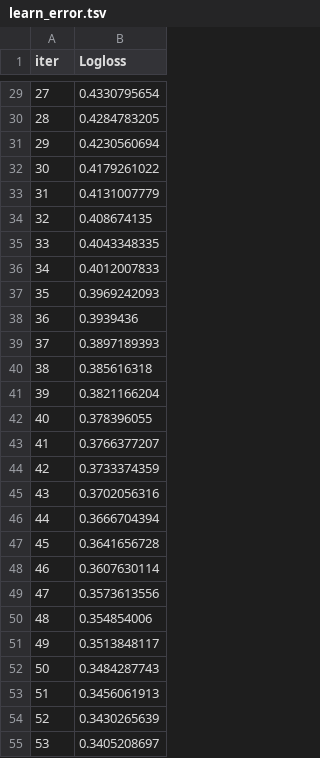
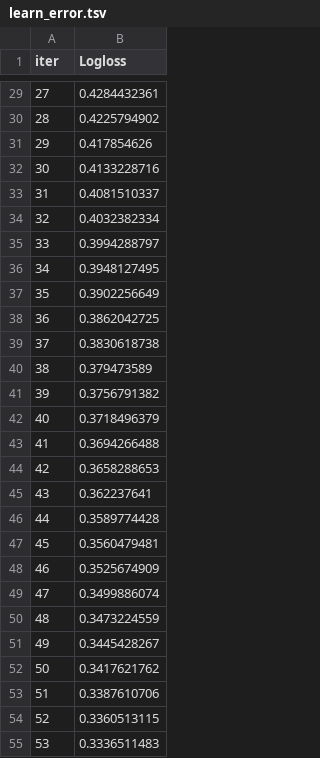
Before and after one commit to nagarjuna-de/heart-attack-predictor, a TSV file: catboost_info/learn_error.tsv, drawn as a sheet; only a part is shown, gaps mark what is left out; the diff covers the shown part only.

```diff
--- a/catboost_info/learn_error.tsv
+++ b/catboost_info/learn_error.tsv
@@ -29,27 +29,27 @@ iter	Logloss
-27	0.4330795654
-28	0.4284783205
-29	0.4230560694
-30	0.4179261022
-31	0.4131007779
-32	0.408674135
-33	0.4043348335
-34	0.4012007833
-35	0.3969242093
-36	0.3939436
-37	0.3897189393
-38	0.385616318
-39	0.3821166204
-40	0.378396055
-41	0.3766377207
-42	0.3733374359
-43	0.3702056316
-44	0.3666704394
-45	0.3641656728
-46	0.3607630114
-47	0.3573613556
-48	0.354854006
-49	0.3513848117
-50	0.3484287743
-51	0.3456061913
-52	0.3430265639
-53	0.3405208697
+27	0.4284432361
+28	0.4225794902
+29	0.417854626
+30	0.4133228716
+31	0.4081510337
+32	0.4032382334
+33	0.3994288797
+34	0.3948127495
+35	0.3902256649
+36	0.3862042725
+37	0.3830618738
+38	0.379473589
+39	0.3756791382
+40	0.3718496379
+41	0.3694266488
+42	0.3658288653
+43	0.362237641
+44	0.3589774428
+45	0.3560479481
+46	0.3525674909
+47	0.3499886074
+48	0.3473224559
+49	0.3445428267
+50	0.3417621762
+51	0.3387610706
+52	0.3360513115
+53	0.3336511483
```
Also changed, not shown: 73 edited cells elsewhere in this file, catboost_info/time_left.tsv, 13 other files.
